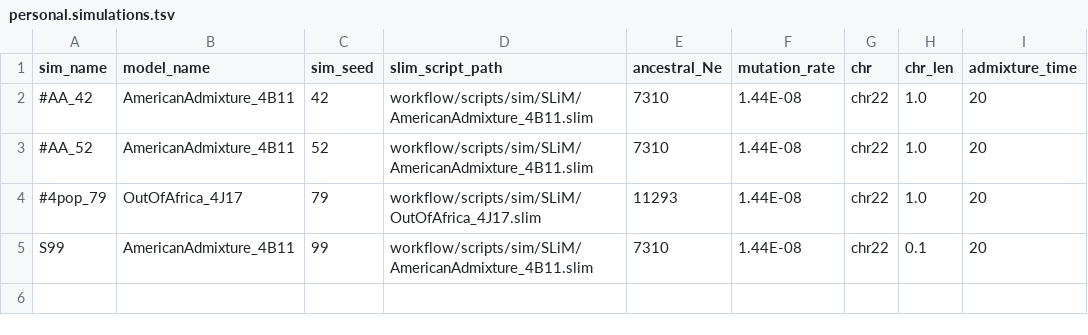
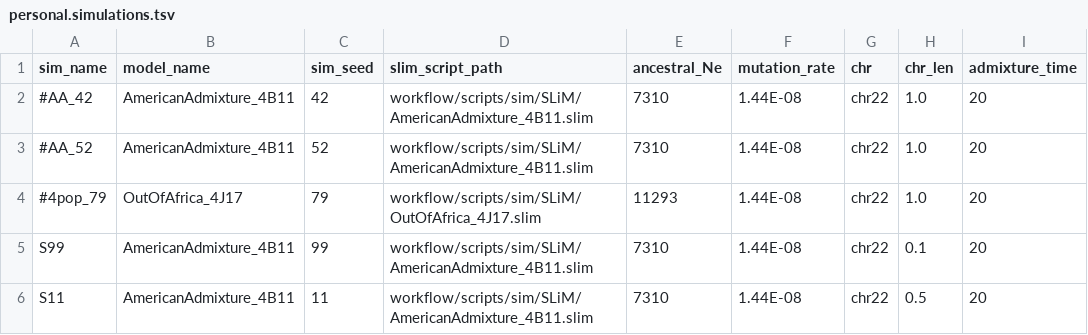
Before and after one commit to rwaples/lai-sim, a TSV file: config/personal.simulations.tsv, drawn as a sheet; the diff names each change by its address in the sheet, - before the commit and + after, or states it on an @@ line.

```diff
--- a/config/personal.simulations.tsv
+++ b/config/personal.simulations.tsv
+row 6: S11 | AmericanAdmixture_4B11 | 11 | workflow/scripts/sim/SLiM/AmericanAdmixture_4B11.slim | 7310 | 1.44E-08 | chr22 | 0.5 | 20
```
Also changed, not shown: config/personal.analyses.tsv, 7 other files.
